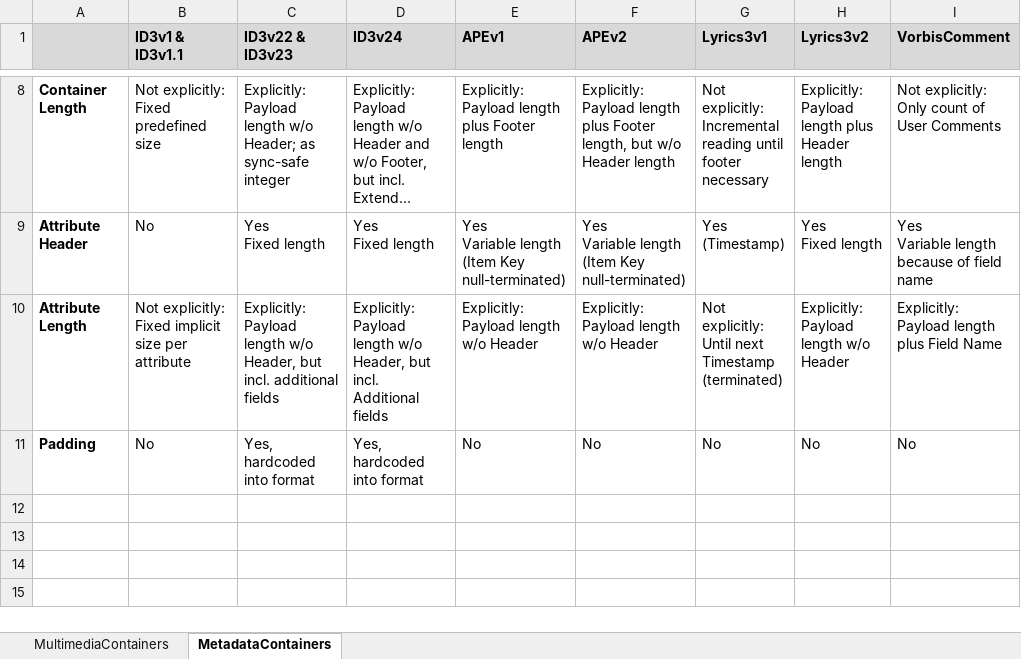
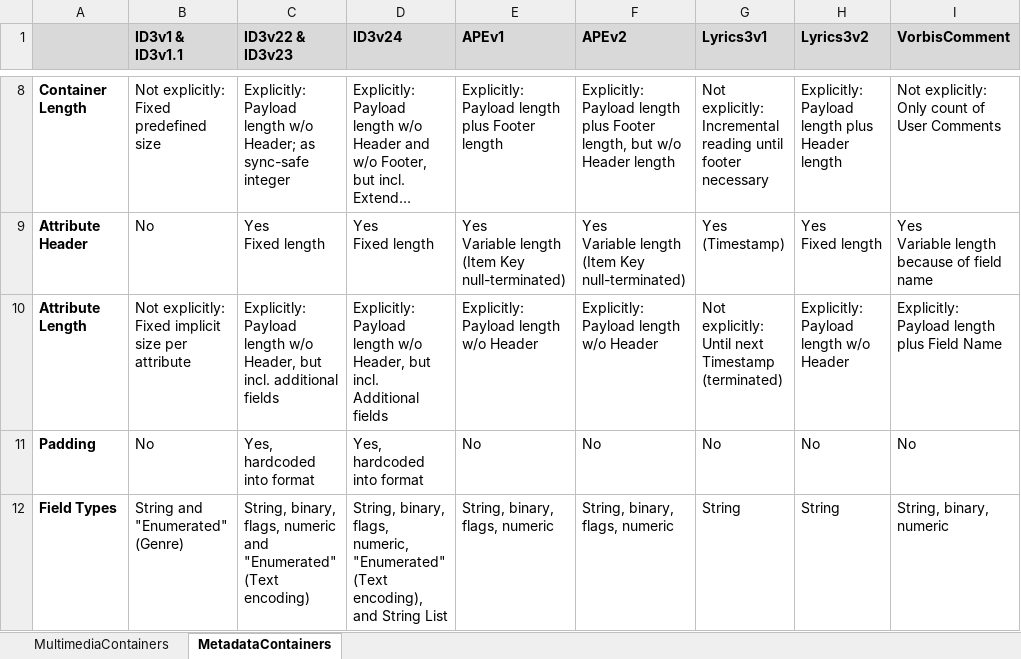
Before and after one commit to jebbard/jMeta, an Excel workbook: jMetaDocs/DesignConcept/FeaturesFormate.xlsx, sheet MetadataContainers, drawn as a sheet; only a part is shown, gaps mark what is left out; long unchanged cells end in …; values as stored, in another font and other column widths than the file's, no borders; the diff names each change by its address in the sheet, - before the commit and + after, or states it on an @@ line.

```diff
--- a/jMetaDocs/DesignConcept/FeaturesFormate.xlsx (sheet MetadataContainers)
+++ b/jMetaDocs/DesignConcept/FeaturesFormate.xlsx (sheet MetadataContainers)
+row 12: Field Types | String and "Enumerated" (Genre) | String, binary, flags, numeric and "Enumerated" (Text encoding) | String, binary, flags, numeric, "Enumerated" (Text encoding), and String List | String, binary, flags, numeric | String, binary, flags, numeric | String | String | String, binary, numeric
```
Also changed, not shown: sheet MultimediaContainers, 21 other files.
